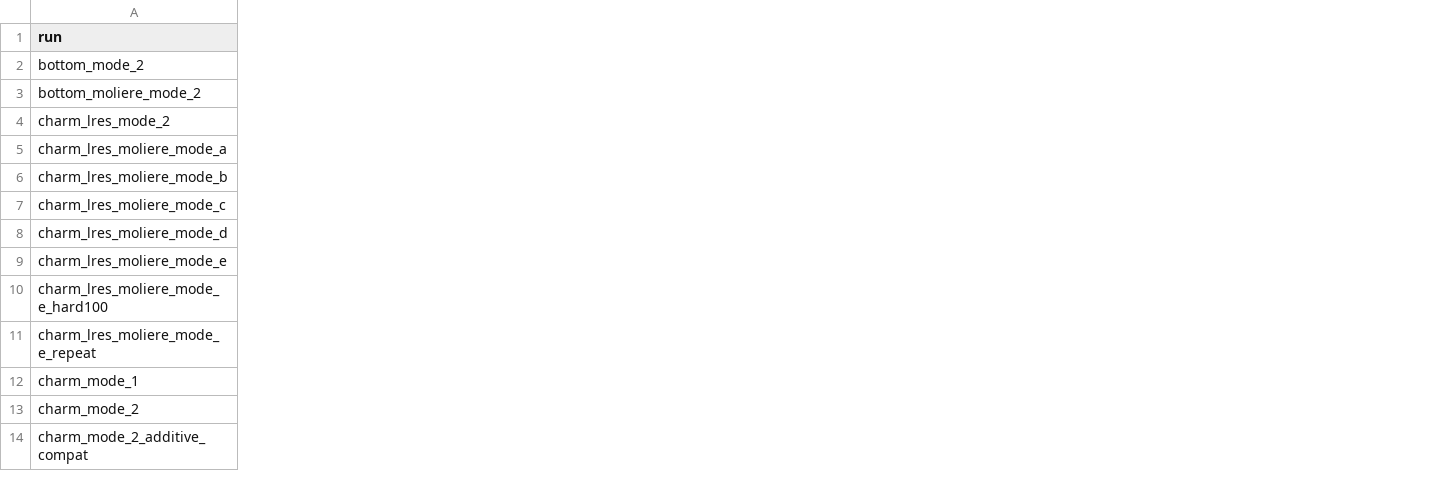
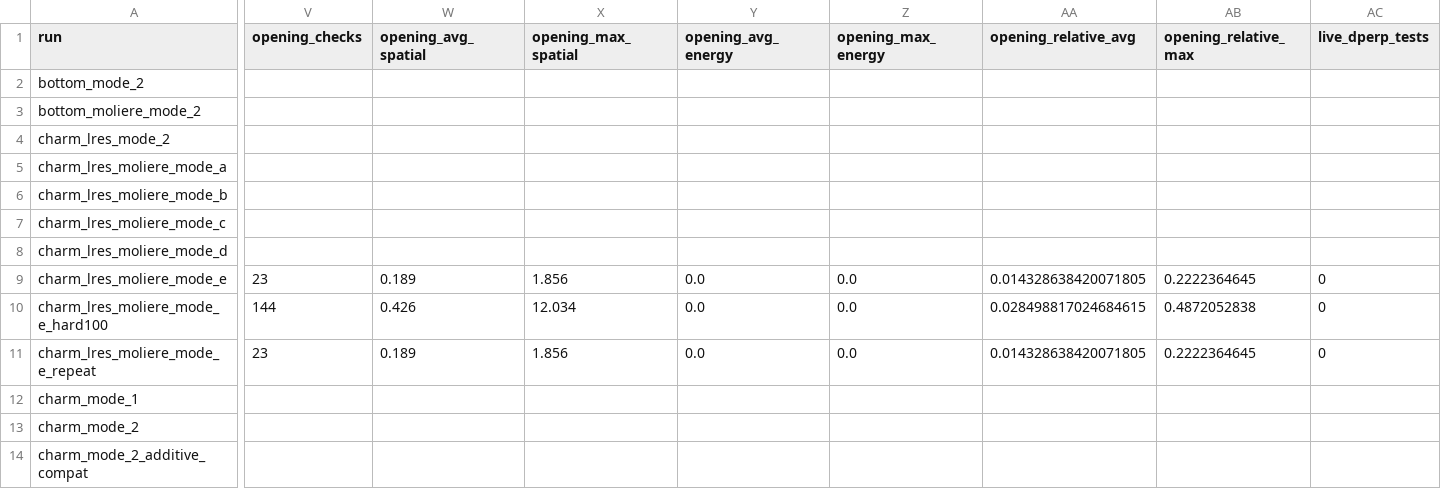
Before and after one commit to peibols/Revamp_HYBRID, a TSV file: validation/mmlhi/results/20260720-summary.tsv, drawn as a sheet; only a part is shown, gaps mark what is left out; the diff covers the shown part only; the diff names each change by its address in the sheet, - before the commit and + after, or states it on an @@ line.

Commit message:
Audit MMLHI physics interfaces and validation

```diff
--- a/validation/mmlhi/results/20260720-summary.tsv
+++ b/validation/mmlhi/results/20260720-summary.tsv
+column V (opening_checks), rows 9-11: 23 | 144 | 23
+column W (opening_avg_spatial), rows 9-11: 0.189 | 0.426 | 0.189
+column X (opening_max_spatial), rows 9-11: 1.856 | 12.034 | 1.856
+column Y (opening_avg_energy), rows 9-11: all 0.0
+column Z (opening_max_energy), rows 9-11: all 0.0
+column AA (opening_relative_avg), rows 9-11: 0.014328638420071805 | 0.028498817024684615 | 0.014328638420071805
+column AB (opening_relative_max), rows 9-11: 0.2222364645 | 0.4872052838 | 0.2222364645
+column AC (live_dperp_tests), rows 9-11: all 0
```
Also changed, not shown: 1 added column elsewhere in this file, 12 other files.
